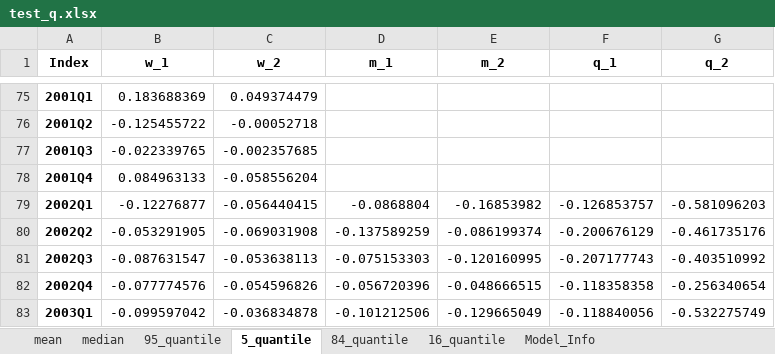
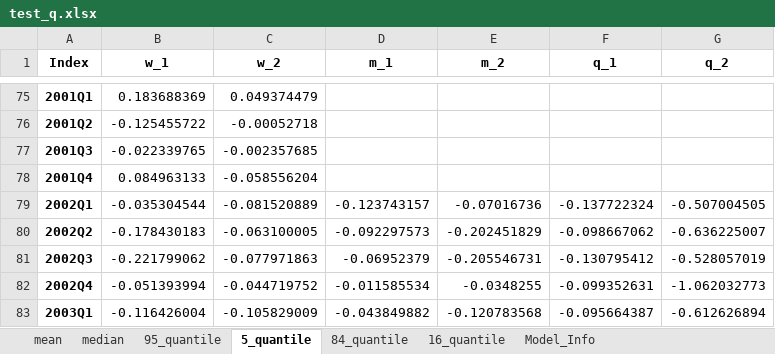
Before and after one commit to laurentflorin/SBFVAR, an Excel workbook: examples/test_q.xlsx, sheet 5_quantile, drawn as a sheet; only a part is shown, gaps mark what is left out; values as stored, in another font and other column widths than the file's, no borders; the diff covers the shown part only; the diff names each change by its address in the sheet, - before the commit and + after, or states it on an @@ line.

```diff
--- a/examples/test_q.xlsx (sheet 5_quantile)
+++ b/examples/test_q.xlsx (sheet 5_quantile)
-B79 (w_1): -0.12276877
+B79 (w_1): -0.035304544
-C79 (w_2): -0.056440415
+C79 (w_2): -0.081520889
-D79 (m_1): -0.0868804
+D79 (m_1): -0.123743157
-E79 (m_2): -0.16853982
+E79 (m_2): -0.07016736
-F79 (q_1): -0.126853757
+F79 (q_1): -0.137722324
-G79 (q_2): -0.581096203
+G79 (q_2): -0.507004505
-B80 (w_1): -0.053291905
+B80 (w_1): -0.178430183
-C80 (w_2): -0.069031908
+C80 (w_2): -0.063100005
-D80 (m_1): -0.137589259
+D80 (m_1): -0.092297573
-E80 (m_2): -0.086199374
+E80 (m_2): -0.202451829
-F80 (q_1): -0.200676129
+F80 (q_1): -0.098667062
-G80 (q_2): -0.461735176
+G80 (q_2): -0.636225007
-B81 (w_1): -0.087631547
+B81 (w_1): -0.221799062
-C81 (w_2): -0.053638113
+C81 (w_2): -0.077971863
-D81 (m_1): -0.075153303
+D81 (m_1): -0.06952379
-E81 (m_2): -0.120160995
+E81 (m_2): -0.205546731
-F81 (q_1): -0.207177743
+F81 (q_1): -0.130795412
-G81 (q_2): -0.403510992
+G81 (q_2): -0.528057019
-B82 (w_1): -0.077774576
+B82 (w_1): -0.051393994
-C82 (w_2): -0.054596826
+C82 (w_2): -0.044719752
-D82 (m_1): -0.056720396
+D82 (m_1): -0.011585534
-E82 (m_2): -0.048666515
+E82 (m_2): -0.0348255
-F82 (q_1): -0.118358358
+F82 (q_1): -0.099352631
-G82 (q_2): -0.256340654
+G82 (q_2): -1.062032773
-B83 (w_1): -0.099597042
+B83 (w_1): -0.116426004
-C83 (w_2): -0.036834878
+C83 (w_2): -0.105829009
-D83 (m_1): -0.101212506
+D83 (m_1): -0.043849882
-E83 (m_2): -0.129665049
+E83 (m_2): -0.120783568
-F83 (q_1): -0.118840056
+F83 (q_1): -0.095664387
-G83 (q_2): -0.532275749
+G83 (q_2): -0.612626894
```
Also changed, not shown: 18 edited cells elsewhere in this sheet, sheet 95_quantile, sheet 84_quantile, sheet 16_quantile, sheet median, sheet mean, sheet Model_Info, examples/test.xlsx, 1 other file.
